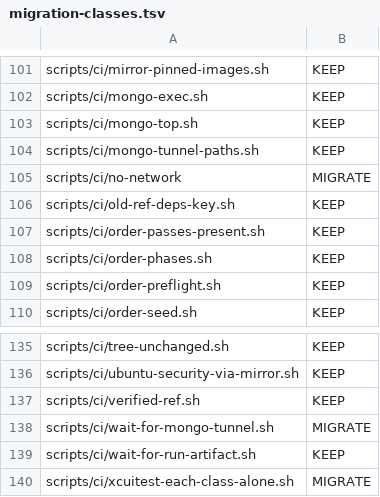
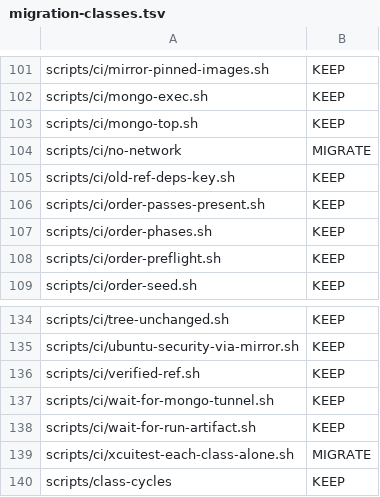
Before and after one commit to pawelkrupinski/movies, a TSV file: scripts/tool-catalogue/migration-classes.tsv, drawn as a sheet; only a part is shown, gaps mark what is left out; the shorter side is filled out with more unchanged rows.

```diff
--- a/scripts/tool-catalogue/migration-classes.tsv
+++ b/scripts/tool-catalogue/migration-classes.tsv
@@ -103,3 +103,2 @@ scripts/ci/mongo-exec.sh	KEEP
 scripts/ci/mongo-top.sh	KEEP
-scripts/ci/mongo-tunnel-paths.sh	KEEP
 scripts/ci/no-network	MIGRATE
@@ -137,3 +136,3 @@ scripts/ci/ubuntu-security-via-mirror.sh	KEEP
 scripts/ci/verified-ref.sh	KEEP
-scripts/ci/wait-for-mongo-tunnel.sh	MIGRATE
+scripts/ci/wait-for-mongo-tunnel.sh	KEEP
 scripts/ci/wait-for-run-artifact.sh	KEEP
```
Also changed, not shown: scripts/hooks/lint-registry.tsv, 13 other files.
